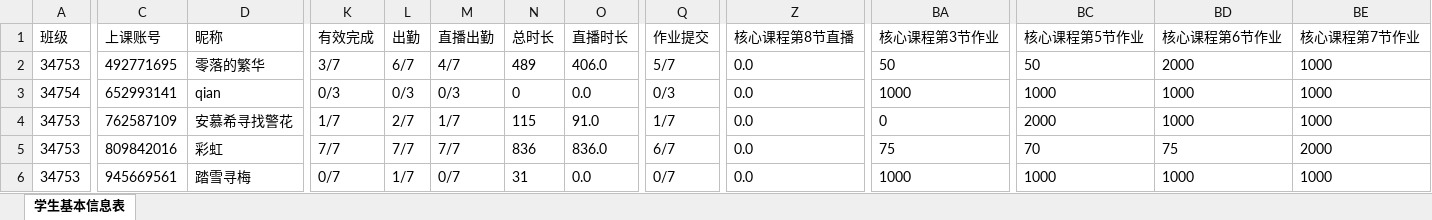
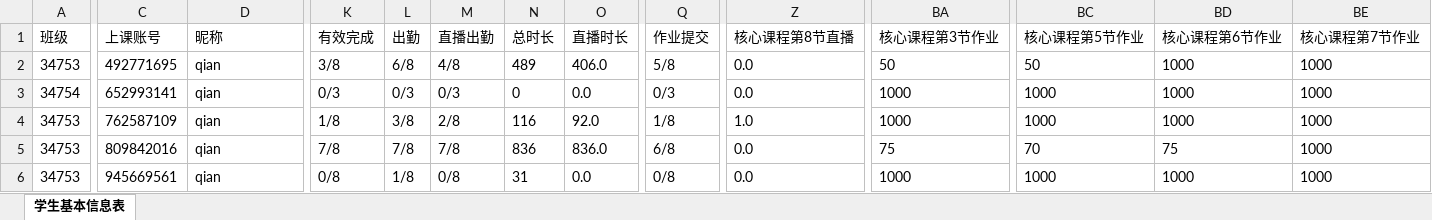
Before and after one commit to Campanulata/Tencent, an Excel workbook: z.xlsx, sheet 学生基本信息表, drawn as a sheet; only a part is shown, gaps mark what is left out; values as stored, in another font and other column widths than the file's, no borders; the diff covers the shown part only; the diff names each change by its address in the sheet, - before the commit and + after, or states it on an @@ line.

```diff
--- a/z.xlsx (sheet 学生基本信息表)
+++ b/z.xlsx (sheet 学生基本信息表)
-D2 (昵称): 零落的繁华
+D2 (昵称): qian
-K2 (有效完成): 3/7
+K2 (有效完成): 3/8
-L2 (出勤): 6/7
+L2 (出勤): 6/8
-M2 (直播出勤): 4/7
+M2 (直播出勤): 4/8
-Q2 (作业提交): 5/7
+Q2 (作业提交): 5/8
-BD2 (核心课程第6节作业): 2000
+BD2 (核心课程第6节作业): 1000
-D4 (昵称): 安慕希寻找警花
+D4 (昵称): qian
-K4 (有效完成): 1/7
+K4 (有效完成): 1/8
-L4 (出勤): 2/7
+L4 (出勤): 3/8
-M4 (直播出勤): 1/7
+M4 (直播出勤): 2/8
-N4 (总时长): 115
+N4 (总时长): 116
-O4 (直播时长): 91.0
+O4 (直播时长): 92.0
-Q4 (作业提交): 1/7
+Q4 (作业提交): 1/8
-Z4 (核心课程第8节直播): 0.0
+Z4 (核心课程第8节直播): 1.0
-BA4 (核心课程第3节作业): 0
+BA4 (核心课程第3节作业): 1000
-BC4 (核心课程第5节作业): 2000
+BC4 (核心课程第5节作业): 1000
-D5 (昵称): 彩虹
+D5 (昵称): qian
-K5 (有效完成): 7/7
+K5 (有效完成): 7/8
-L5 (出勤): 7/7
+L5 (出勤): 7/8
-M5 (直播出勤): 7/7
+M5 (直播出勤): 7/8
-Q5 (作业提交): 6/7
+Q5 (作业提交): 6/8
-BE5 (核心课程第7节作业): 2000
+BE5 (核心课程第7节作业): 1000
-D6 (昵称): 踏雪寻梅
+D6 (昵称): qian
-K6 (有效完成): 0/7
+K6 (有效完成): 0/8
-L6 (出勤): 1/7
+L6 (出勤): 1/8
-M6 (直播出勤): 0/7
+M6 (直播出勤): 0/8
-Q6 (作业提交): 0/7
+Q6 (作业提交): 0/8
```
Also changed, not shown: 541 edited cells elsewhere in this sheet, data/dfl4.xlsx, data/dfz1.xlsx, 13 other files.
